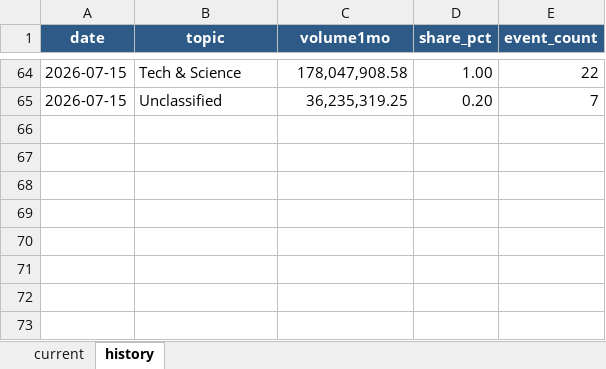
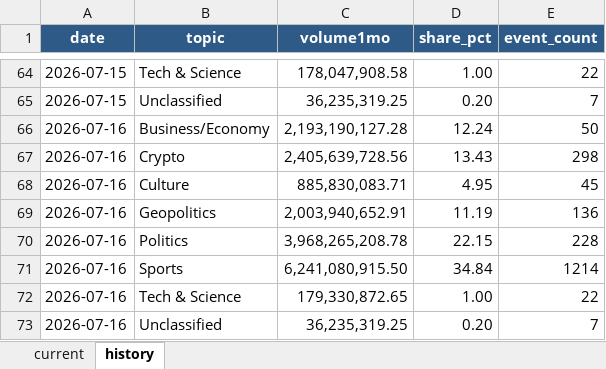
Before and after one commit to meiyaobuyao123-hash/testchatgpthybrid, an Excel workbook: docs/data/polymarket_30d_topic_share.xlsx, sheet history, drawn as a sheet; only a part is shown, gaps mark what is left out; values as stored, in another font and other column widths than the file's, no borders; the diff names each change by its address in the sheet, - before the commit and + after, or states it on an @@ line.

```diff
--- a/docs/data/polymarket_30d_topic_share.xlsx (sheet history)
+++ b/docs/data/polymarket_30d_topic_share.xlsx (sheet history)
+row 66: 2026-07-16 | Business/Economy | 2,193,190,127.28 | 12.24 | 50
+row 67: 2026-07-16 | Crypto | 2,405,639,728.56 | 13.43 | 298
+row 68: 2026-07-16 | Culture | 885,830,083.71 | 4.95 | 45
+row 69: 2026-07-16 | Geopolitics | 2,003,940,652.91 | 11.19 | 136
+row 70: 2026-07-16 | Politics | 3,968,265,208.78 | 22.15 | 228
+row 71: 2026-07-16 | Sports | 6,241,080,915.50 | 34.84 | 1214
+row 72: 2026-07-16 | Tech & Science | 179,330,872.65 | 1.00 | 22
+row 73: 2026-07-16 | Unclassified | 36,235,319.25 | 0.20 | 7
```
Also changed, not shown: sheet current, docs/data/kalshi_cumulative_topic_share.xlsx, 8 other files.
